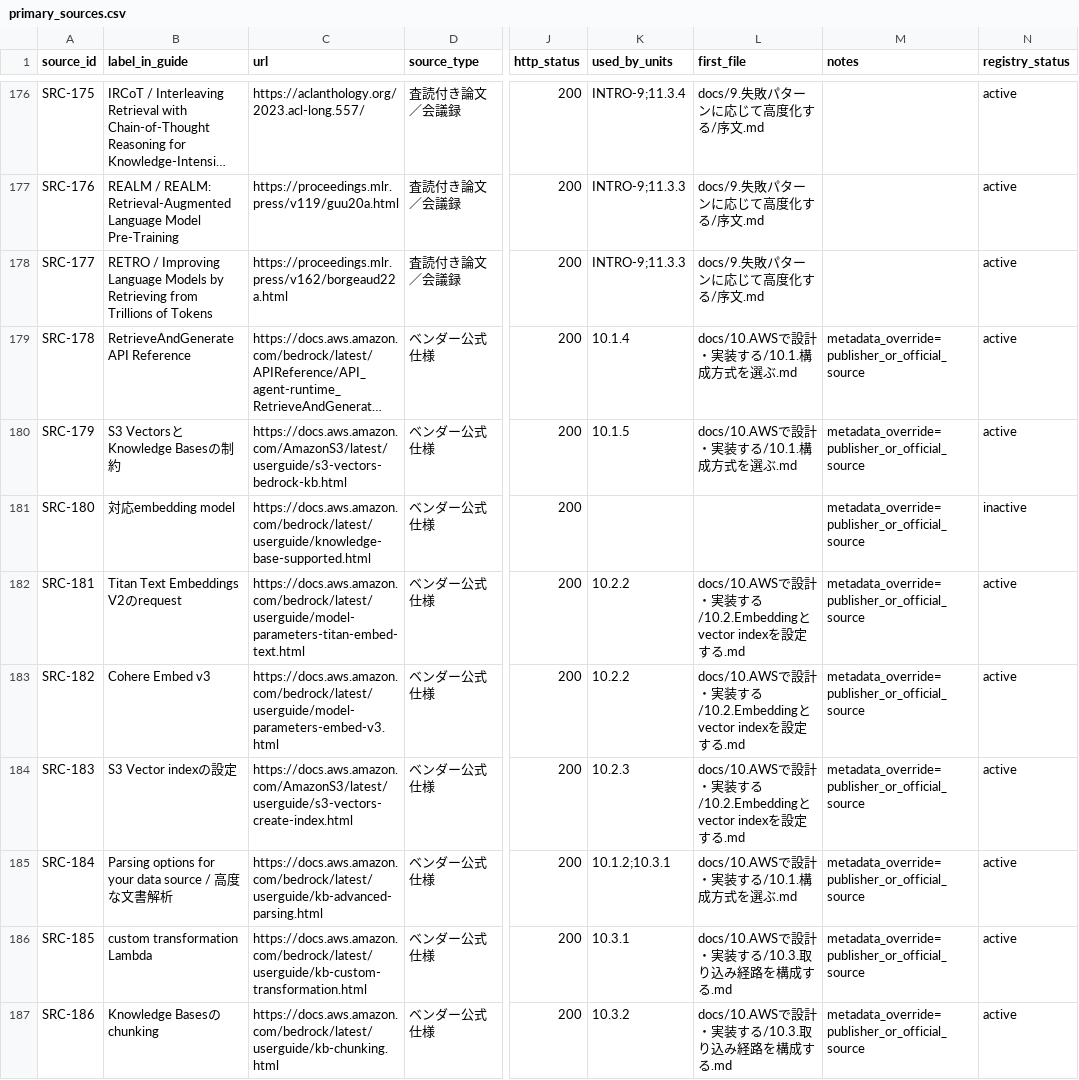
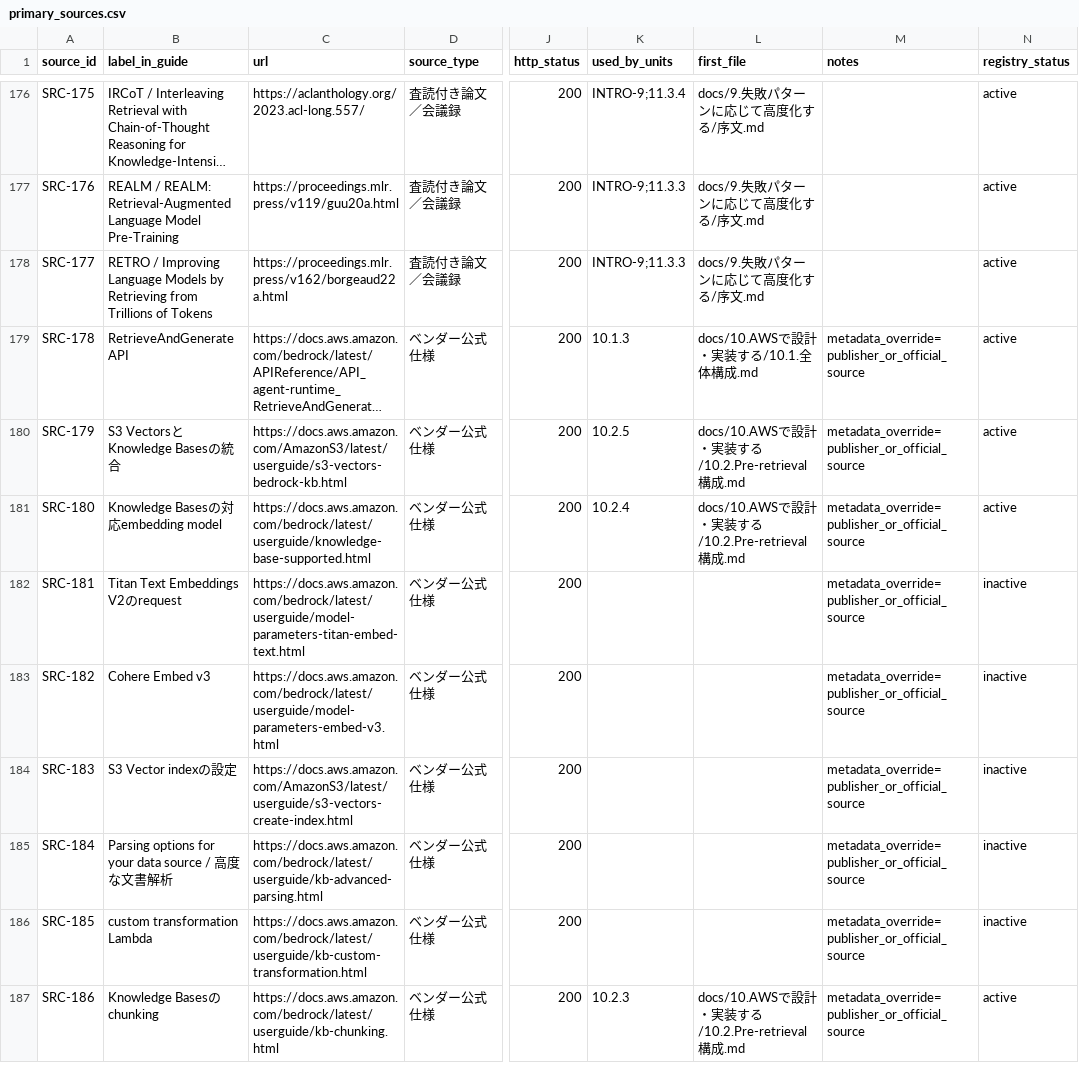
Before and after one commit to tsuji-tomonori/rag-guide, a CSV file: formal/review-data/primary_sources.csv, drawn as a sheet; only a part is shown, gaps mark what is left out; long unchanged cells end in …; the diff covers the shown part only; the diff names each change by its address in the sheet, - before the commit and + after, or states it on an @@ line.

```diff
--- a/formal/review-data/primary_sources.csv
+++ b/formal/review-data/primary_sources.csv
-B179 (label_in_guide): RetrieveAndGenerate API Reference
+B179 (label_in_guide): RetrieveAndGenerate API
-K179 (used_by_units): 10.1.4
+K179 (used_by_units): 10.1.3
-L179 (first_file): docs/10.AWSで設計・実装する/10.1.構成方式を選ぶ.md
+L179 (first_file): docs/10.AWSで設計・実装する/10.1.全体構成.md
-B180 (label_in_guide): S3 VectorsとKnowledge Basesの制約
+B180 (label_in_guide): S3 VectorsとKnowledge Basesの統合
-K180 (used_by_units): 10.1.5
+K180 (used_by_units): 10.2.5
-L180 (first_file): docs/10.AWSで設計・実装する/10.1.構成方式を選ぶ.md
+L180 (first_file): docs/10.AWSで設計・実装する/10.2.Pre-retrieval構成.md
-B181 (label_in_guide): 対応embedding model
+B181 (label_in_guide): Knowledge Basesの対応embedding model
-K181 (used_by_units): (empty)
+K181 (used_by_units): 10.2.4
-L181 (first_file): (empty)
+L181 (first_file): docs/10.AWSで設計・実装する/10.2.Pre-retrieval構成.md
-N181 (registry_status): inactive
+N181 (registry_status): active
-K182:K183 (used_by_units): 10.2.2
+K182:K183 (used_by_units): (empty)
-L182:L184 (first_file): docs/10.AWSで設計・実装する/10.2.Embeddingとvector indexを設定する.md
+L182:L184 (first_file): (empty)
-N182:N186 (registry_status): active
+N182:N186 (registry_status): inactive
-K184 (used_by_units): 10.2.3
+K184 (used_by_units): (empty)
-K185 (used_by_units): 10.1.2;10.3.1
+K185 (used_by_units): (empty)
-L185 (first_file): docs/10.AWSで設計・実装する/10.1.構成方式を選ぶ.md
+L185 (first_file): (empty)
-K186 (used_by_units): 10.3.1
+K186 (used_by_units): (empty)
-L186 (first_file): docs/10.AWSで設計・実装する/10.3.取り込み経路を構成する.md
+L186 (first_file): (empty)
-K187 (used_by_units): 10.3.2
+K187 (used_by_units): 10.2.3
-L187 (first_file): docs/10.AWSで設計・実装する/10.3.取り込み経路を構成する.md
+L187 (first_file): docs/10.AWSで設計・実装する/10.2.Pre-retrieval構成.md
```
Also changed, not shown: 5 added rows and 33 edited cells elsewhere in this file, formal/review-data/appropriateness_review_application_map.csv, formal/review-data/concrete_technologies.csv, 27 other files.
